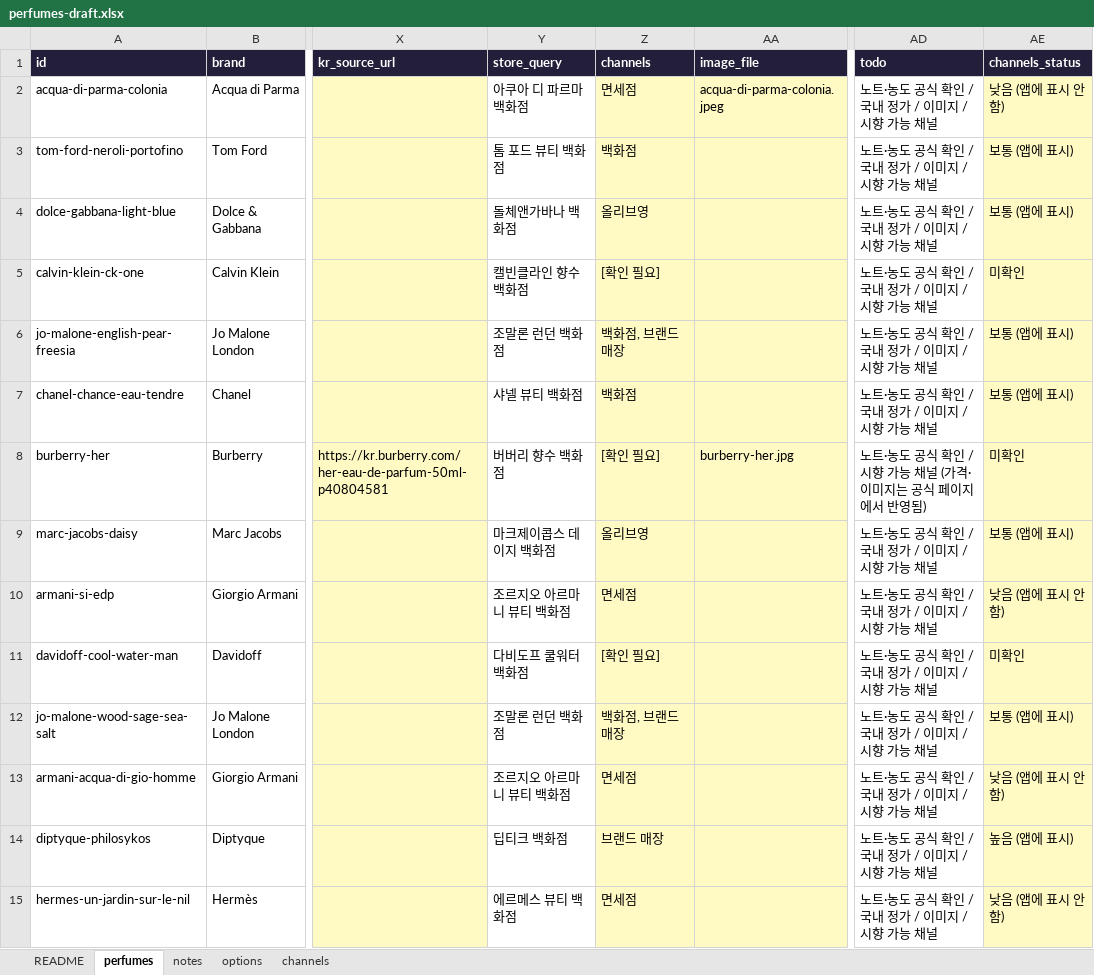
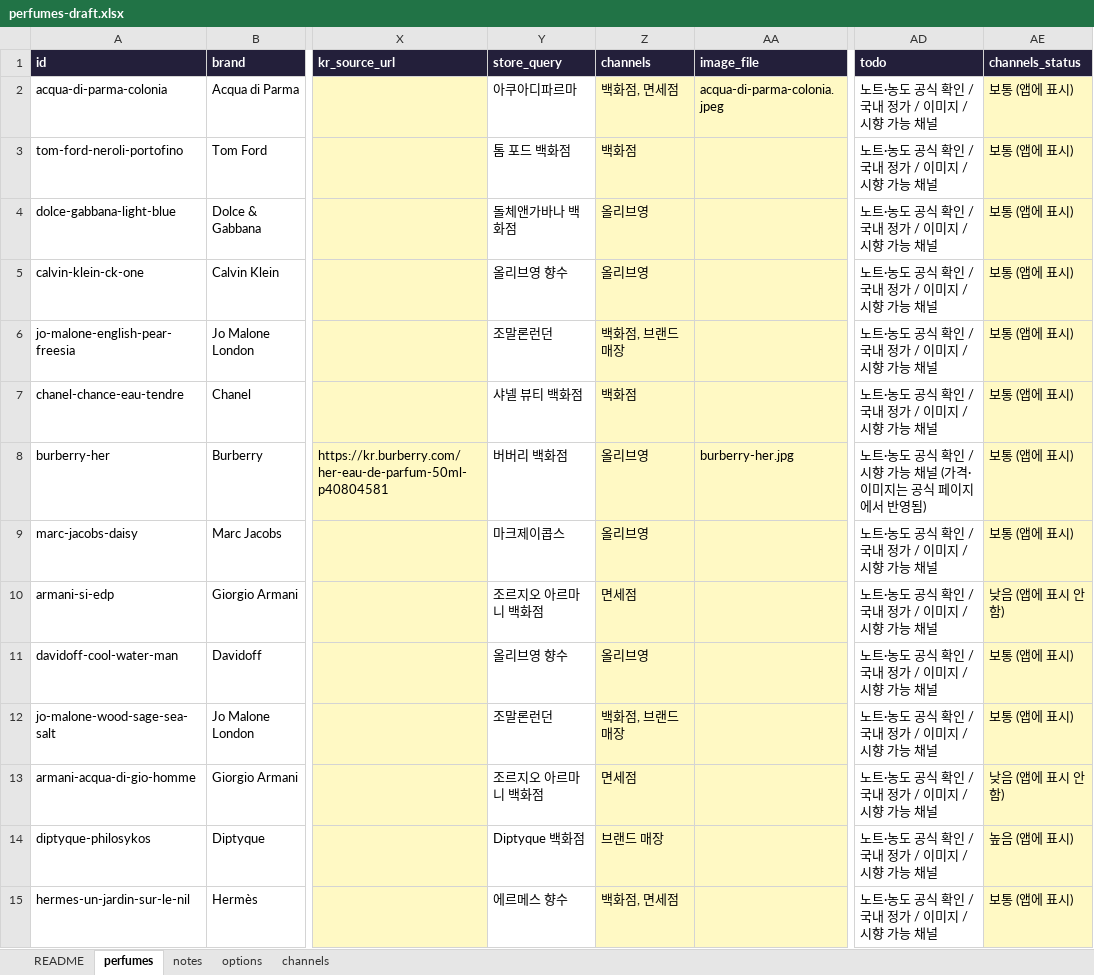
Before and after one commit to eroonsung/project-scentnote, an Excel workbook: docs/perfumes-draft.xlsx, sheet perfumes, drawn as a sheet; only a part is shown, gaps mark what is left out; values as stored, in another font and other column widths than the file's, no borders; the diff covers the shown part only; the diff names each change by its address in the sheet, - before the commit and + after, or states it on an @@ line.

```diff
--- a/docs/perfumes-draft.xlsx (sheet perfumes)
+++ b/docs/perfumes-draft.xlsx (sheet perfumes)
-Y2 (store_query): 아쿠아 디 파르마 백화점
+Y2 (store_query): 아쿠아디파르마
-Z2 (channels): 면세점
+Z2 (channels): 백화점, 면세점
-AE2 (channels_status): 낮음 (앱에 표시 안 함)
+AE2 (channels_status): 보통 (앱에 표시)
-Y3 (store_query): 톰 포드 뷰티 백화점
+Y3 (store_query): 톰 포드 백화점
-Y5 (store_query): 캘빈클라인 향수 백화점
+Y5 (store_query): 올리브영 향수
-Z5 (channels): [확인 필요]
+Z5 (channels): 올리브영
-AE5 (channels_status): 미확인
+AE5 (channels_status): 보통 (앱에 표시)
-Y6 (store_query): 조말론 런던 백화점
+Y6 (store_query): 조말론런던
-Y8 (store_query): 버버리 향수 백화점
+Y8 (store_query): 버버리 백화점
-Z8 (channels): [확인 필요]
+Z8 (channels): 올리브영
-AE8 (channels_status): 미확인
+AE8 (channels_status): 보통 (앱에 표시)
-Y9 (store_query): 마크제이콥스 데이지 백화점
+Y9 (store_query): 마크제이콥스
-Y10 (store_query): 조르지오 아르마니 뷰티 백화점
+Y10 (store_query): 조르지오 아르마니 백화점
-Y11 (store_query): 다비도프 쿨워터 백화점
+Y11 (store_query): 올리브영 향수
-Z11 (channels): [확인 필요]
+Z11 (channels): 올리브영
-AE11 (channels_status): 미확인
+AE11 (channels_status): 보통 (앱에 표시)
-Y12 (store_query): 조말론 런던 백화점
+Y12 (store_query): 조말론런던
-Y13 (store_query): 조르지오 아르마니 뷰티 백화점
+Y13 (store_query): 조르지오 아르마니 백화점
-Y14 (store_query): 딥티크 백화점
+Y14 (store_query): Diptyque 백화점
-Y15 (store_query): 에르메스 뷰티 백화점
+Y15 (store_query): 에르메스 향수
-Z15 (channels): 면세점
+Z15 (channels): 백화점, 면세점
-AE15 (channels_status): 낮음 (앱에 표시 안 함)
+AE15 (channels_status): 보통 (앱에 표시)
```
Also changed, not shown: 272 edited cells elsewhere in this sheet, sheet channels, 11 other files.
